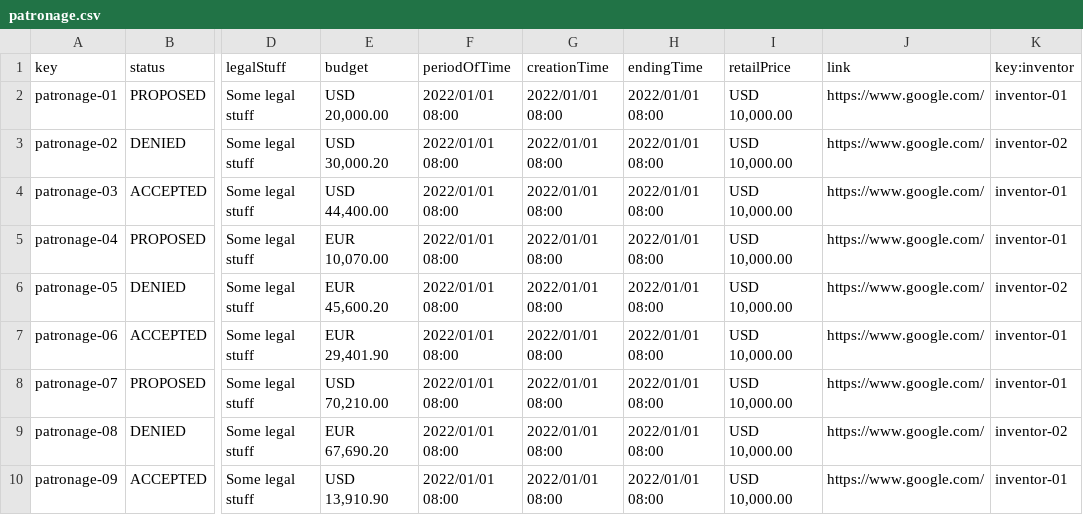
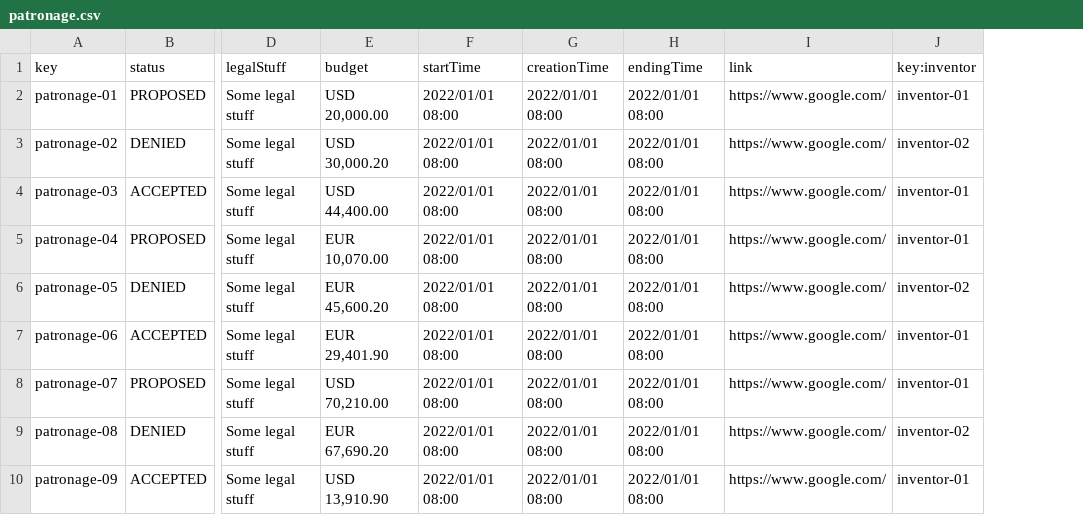
Before and after one commit to Marioespiro/Acme-Toolkit, a CSV file: src/main/webapp/WEB-INF/resources/sample-data/patronage.csv, drawn as a sheet; only a part is shown, gaps mark what is left out; the diff names each change by its address in the sheet, - before the commit and + after, or states it on an @@ line.

```diff
--- a/src/main/webapp/WEB-INF/resources/sample-data/patronage.csv
+++ b/src/main/webapp/WEB-INF/resources/sample-data/patronage.csv
-column I (retailPrice), rows 2-10: all USD 10,000.00
-F1: periodOfTime
+F1: startTime
```
Also changed, not shown: 27 other files.
